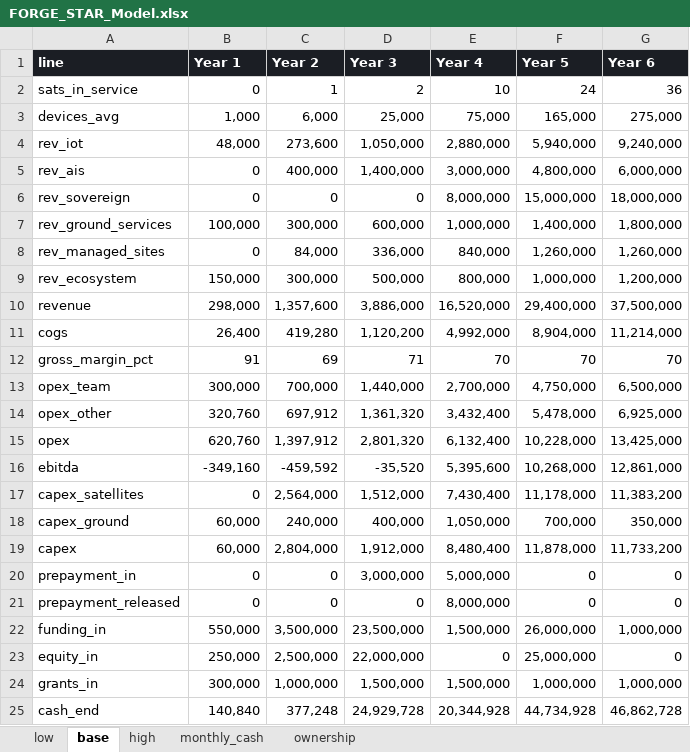
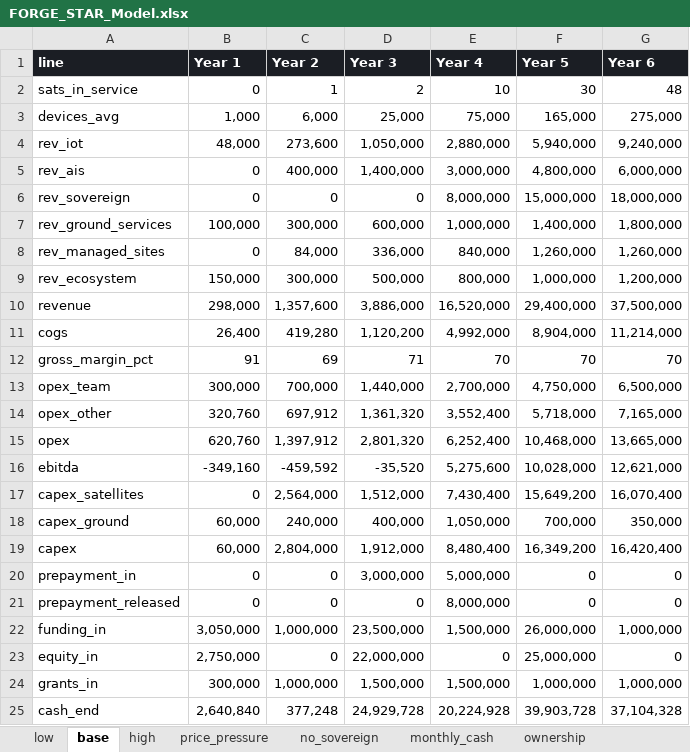
Before and after one commit to KHAYAAI/FORGE-STAR, an Excel workbook: model/results/FORGE_STAR_Model.xlsx, sheet base, drawn as a sheet; values as stored, in another font and other column widths than the file's, no borders; the diff names each change by its address in the sheet, - before the commit and + after, or states it on an @@ line.

```diff
--- a/model/results/FORGE_STAR_Model.xlsx (sheet base)
+++ b/model/results/FORGE_STAR_Model.xlsx (sheet base)
+sheet tab: price_pressure
+sheet tab: no_sovereign
-F2 (Year 5): 24
+F2 (Year 5): 30
-G2 (Year 6): 36
+G2 (Year 6): 48
-E14 (Year 4): 3,432,400
+E14 (Year 4): 3,552,400
-F14 (Year 5): 5,478,000
+F14 (Year 5): 5,718,000
-G14 (Year 6): 6,925,000
+G14 (Year 6): 7,165,000
-E15 (Year 4): 6,132,400
+E15 (Year 4): 6,252,400
-F15 (Year 5): 10,228,000
+F15 (Year 5): 10,468,000
-G15 (Year 6): 13,425,000
+G15 (Year 6): 13,665,000
-E16 (Year 4): 5,395,600
+E16 (Year 4): 5,275,600
-F16 (Year 5): 10,268,000
+F16 (Year 5): 10,028,000
-G16 (Year 6): 12,861,000
+G16 (Year 6): 12,621,000
-F17 (Year 5): 11,178,000
+F17 (Year 5): 15,649,200
-G17 (Year 6): 11,383,200
+G17 (Year 6): 16,070,400
-F19 (Year 5): 11,878,000
+F19 (Year 5): 16,349,200
-G19 (Year 6): 11,733,200
+G19 (Year 6): 16,420,400
-B22 (Year 1): 550,000
+B22 (Year 1): 3,050,000
-C22 (Year 2): 3,500,000
+C22 (Year 2): 1,000,000
-B23 (Year 1): 250,000
+B23 (Year 1): 2,750,000
-C23 (Year 2): 2,500,000
+C23 (Year 2): 0
-B25 (Year 1): 140,840
+B25 (Year 1): 2,640,840
-E25 (Year 4): 20,344,928
+E25 (Year 4): 20,224,928
-F25 (Year 5): 44,734,928
+F25 (Year 5): 39,903,728
-G25 (Year 6): 46,862,728
+G25 (Year 6): 37,104,328
```
Also changed, not shown: sheet monthly_cash, sheet low, sheet high, 39 other files.
